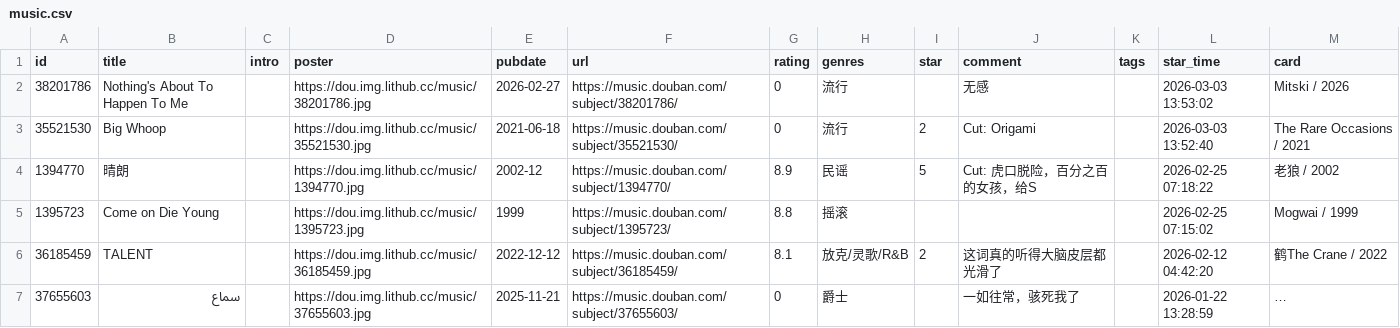
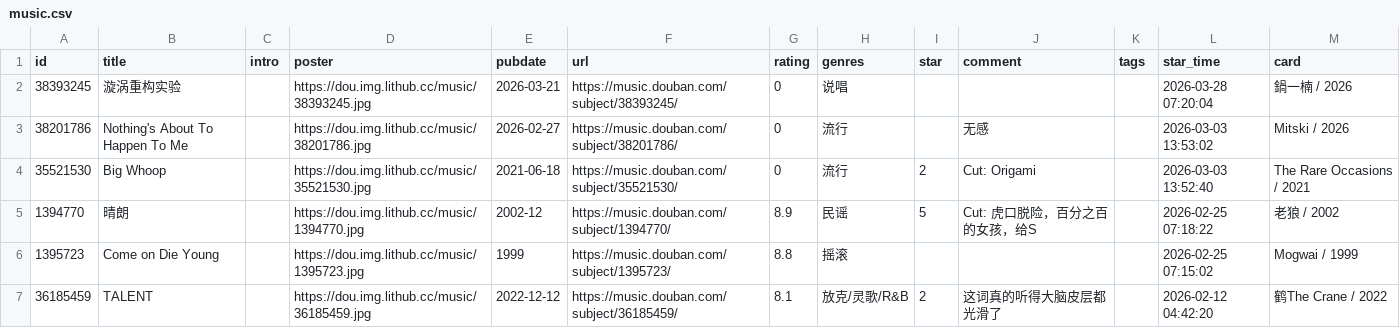
Before and after one commit to zcysxy/doumark-action, a CSV file: data/douban/music.csv, drawn as a sheet; only a part is shown; the shorter side is filled out with more unchanged rows; long unchanged cells end in ….

Commit message:
chore: update douban data

```diff
--- a/data/douban/music.csv
+++ b/data/douban/music.csv
@@ -1,2 +1,3 @@
 id,title,intro,poster,pubdate,url,rating,genres,star,comment,tags,star_time,card
+38393245,漩涡重构实验,,https://dou.img.lithub.cc/music/38393245.jpg,2026-03-21,https://music.douban.com/subject/38393245/,0,说唱,,,,2026-03-28 07:20:04,鍋一楠 / 2026
 38201786,Nothing's About To Happen To Me,,https://dou.img.lithub.cc/music/38201786.jpg,2026-02-27,https://music.douban.com/subject/38201786/,0,流行,,无感,,2026-03-03 13:53:02,Mitski / 2026
```
